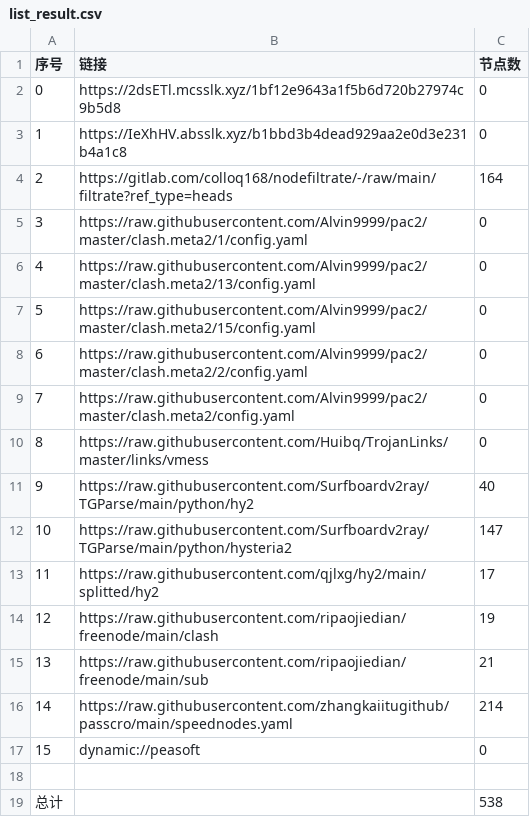
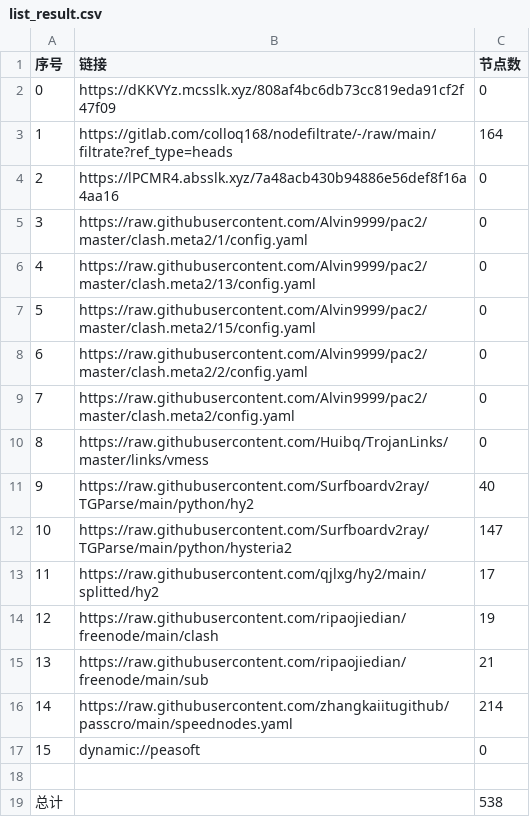
Before and after one commit to akflytiger/AutoMergePublicNodes, a CSV file: list_result.csv, drawn as a sheet.

```diff
--- a/list_result.csv
+++ b/list_result.csv
@@ -1,5 +1,5 @@
 序号,链接,节点数
-0,https://2dsETl.mcsslk.xyz/1bf12e9643a1f5b6d720b27974c9b5d8,0
-1,https://IeXhHV.absslk.xyz/b1bbd3b4dead929aa2e0d3e231b4a1c8,0
-2,https://gitlab.com/colloq168/nodefiltrate/-/raw/main/filtrate?ref_type=heads,164
+0,https://dKKVYz.mcsslk.xyz/808af4bc6db73cc819eda91cf2f47f09,0
+1,https://gitlab.com/colloq168/nodefiltrate/-/raw/main/filtrate?ref_type=heads,164
+2,https://lPCMR4.absslk.xyz/7a48acb430b94886e56def8f16a4aa16,0
 3,https://raw.githubusercontent.com/Alvin9999/pac2/master/clash.meta2/1/config.yaml,0
```
Also changed, not shown: 22 other files.
